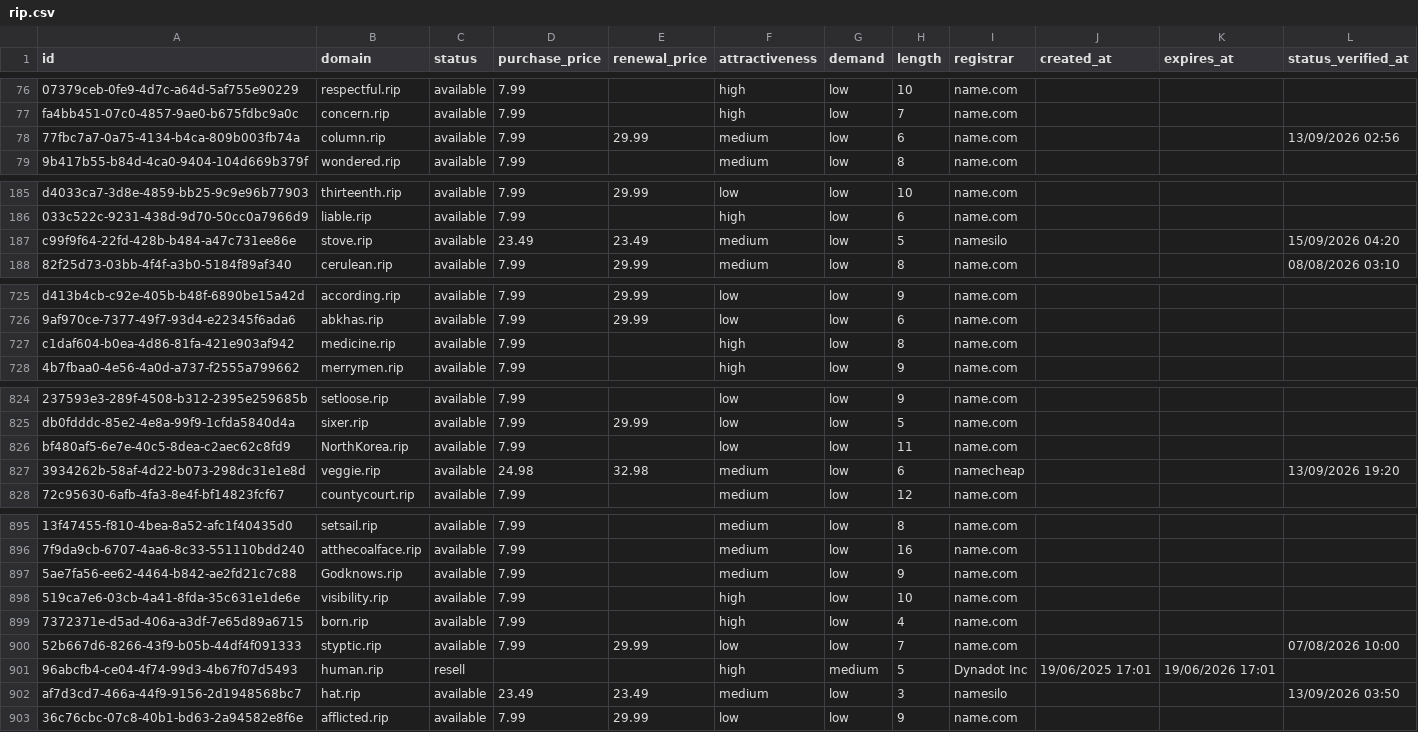
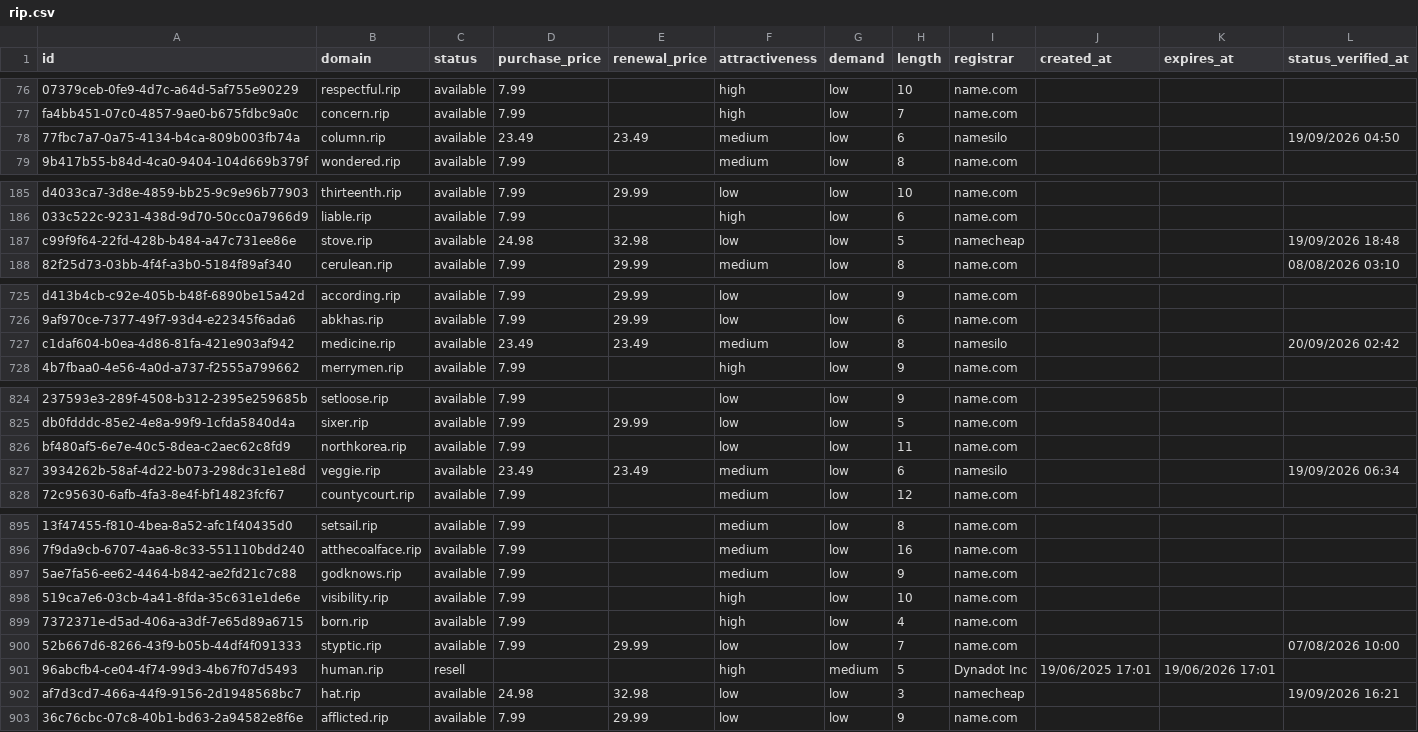
Before and after one commit to UniqueDomains/rip-oneword-domains, a CSV file: rip.csv, drawn as a sheet; only a part is shown, gaps mark what is left out; the diff covers the shown part only; the diff names each change by its address in the sheet, - before the commit and + after, or states it on an @@ line.

Commit message:
Domains update

```diff
--- a/rip.csv
+++ b/rip.csv
-D78 (purchase_price): 7.99
+D78 (purchase_price): 23.49
-E78 (renewal_price): 29.99
+E78 (renewal_price): 23.49
-I78 (registrar): name.com
+I78 (registrar): namesilo
-L78 (status_verified_at): 13/09/2026 02:56
+L78 (status_verified_at): 19/09/2026 04:50
-D187 (purchase_price): 23.49
+D187 (purchase_price): 24.98
-E187 (renewal_price): 23.49
+E187 (renewal_price): 32.98
-F187 (attractiveness): medium
+F187 (attractiveness): low
-I187 (registrar): namesilo
+I187 (registrar): namecheap
-L187 (status_verified_at): 15/09/2026 04:20
+L187 (status_verified_at): 19/09/2026 18:48
-D727 (purchase_price): 7.99
+D727 (purchase_price): 23.49
-E727 (renewal_price): (empty)
+E727 (renewal_price): 23.49
-F727 (attractiveness): high
+F727 (attractiveness): medium
-I727 (registrar): name.com
+I727 (registrar): namesilo
-L727 (status_verified_at): (empty)
+L727 (status_verified_at): 20/09/2026 02:42
-B826 (domain): NorthKorea.rip
+B826 (domain): northkorea.rip
-D827 (purchase_price): 24.98
+D827 (purchase_price): 23.49
-E827 (renewal_price): 32.98
+E827 (renewal_price): 23.49
-I827 (registrar): namecheap
+I827 (registrar): namesilo
-L827 (status_verified_at): 13/09/2026 19:20
+L827 (status_verified_at): 19/09/2026 06:34
-B897 (domain): Godknows.rip
+B897 (domain): godknows.rip
-D902 (purchase_price): 23.49
+D902 (purchase_price): 24.98
-E902 (renewal_price): 23.49
+E902 (renewal_price): 32.98
-F902 (attractiveness): medium
+F902 (attractiveness): low
-I902 (registrar): namesilo
+I902 (registrar): namecheap
-L902 (status_verified_at): 13/09/2026 03:50
+L902 (status_verified_at): 19/09/2026 16:21
```
Also changed, not shown: 2 added rows, 2 removed rows and 62 edited cells elsewhere in this file, 4 other files.
